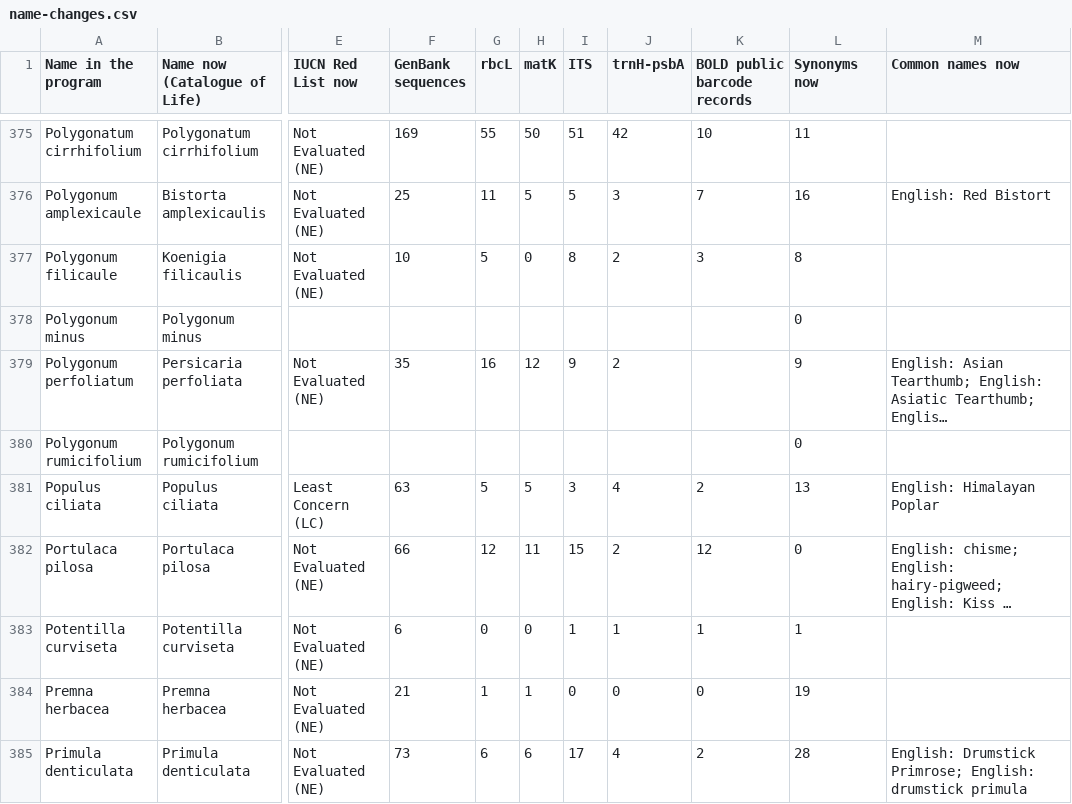
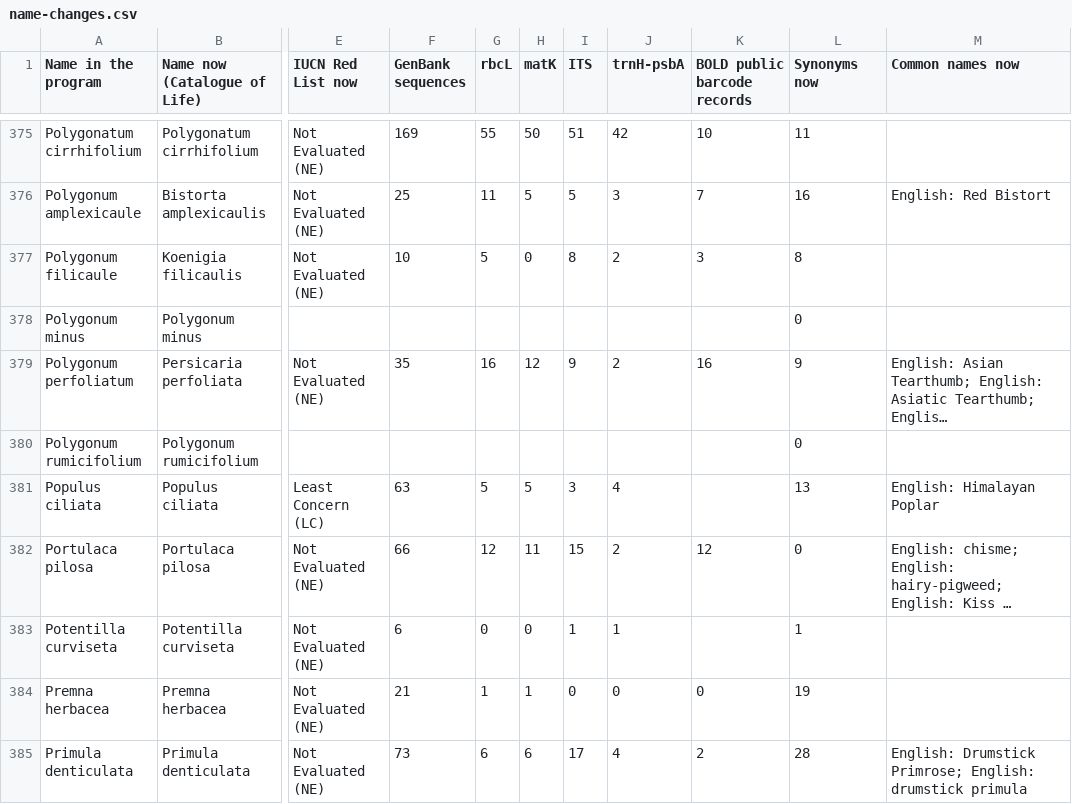
Before and after one commit to Sachinrosario/ibin-apps, a CSV file: apps/sasya-sampada-2/name-changes.csv, drawn as a sheet; only a part is shown, gaps mark what is left out; long unchanged cells end in …; the diff covers the shown part only; the diff names each change by its address in the sheet, - before the commit and + after, or states it on an @@ line.

```diff
--- a/apps/sasya-sampada-2/name-changes.csv
+++ b/apps/sasya-sampada-2/name-changes.csv
-K379 (BOLD public barcode records): (empty)
+K379 (BOLD public barcode records): 16
-K381 (BOLD public barcode records): 2
+K381 (BOLD public barcode records): (empty)
-K383 (BOLD public barcode records): 1
+K383 (BOLD public barcode records): (empty)
```
Also changed, not shown: 196 edited cells elsewhere in this file, 22 other files.
